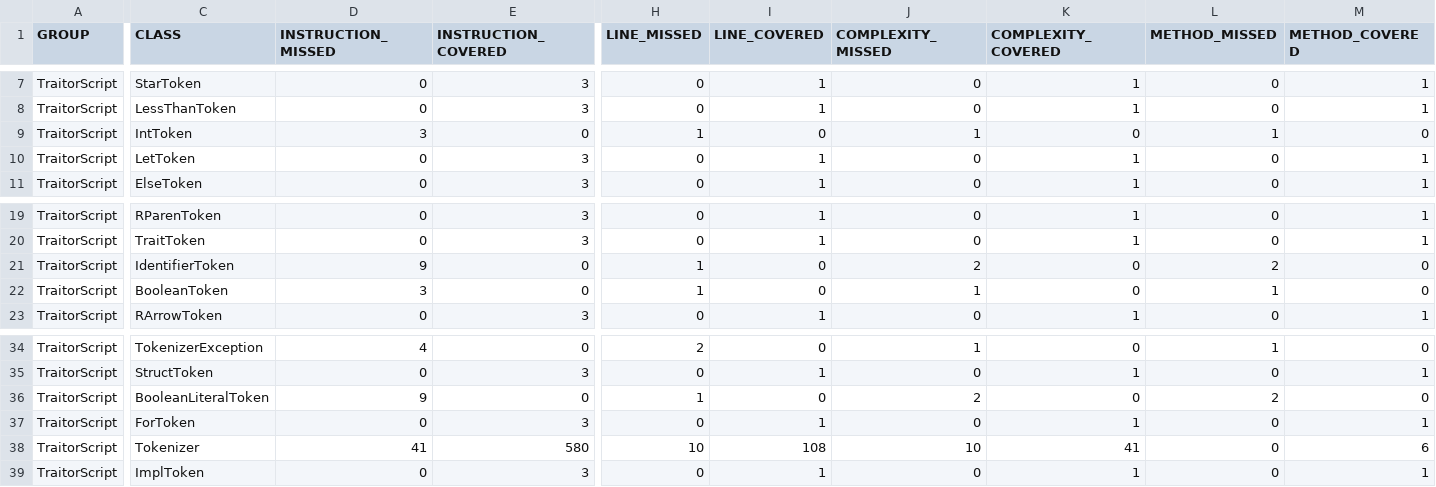
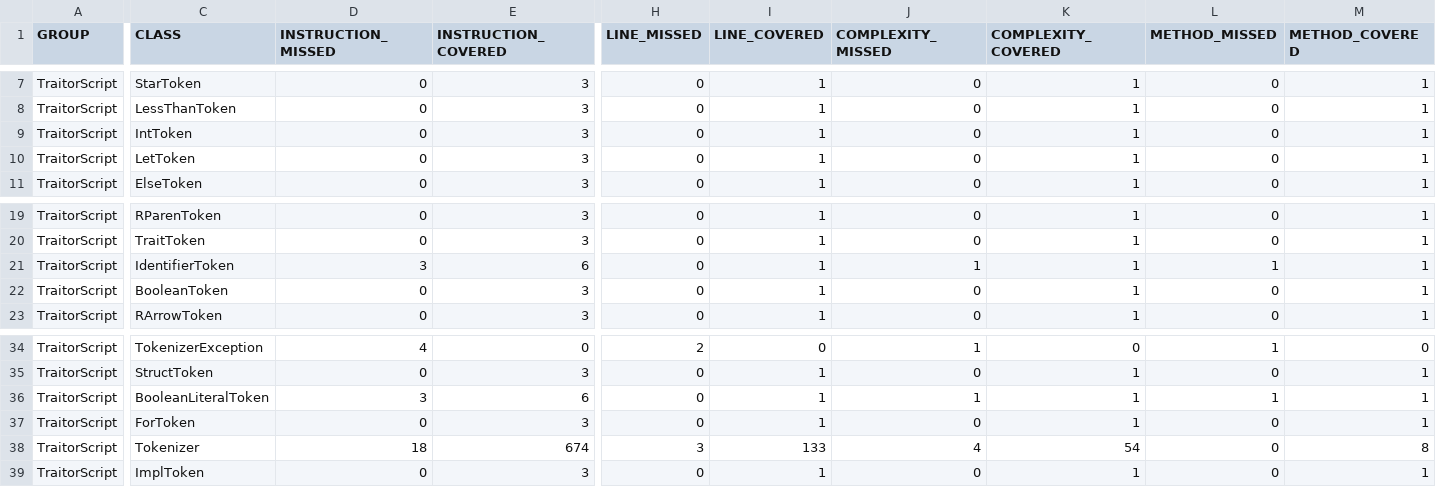
Before and after one commit to cdv74997/TraitorScript, a CSV file: target/site/jacoco/jacoco.csv, drawn as a sheet; only a part is shown, gaps mark what is left out; the diff covers the shown part only; the diff names each change by its address in the sheet, - before the commit and + after, or states it on an @@ line.

Commit message:
final jacoco report

```diff
--- a/target/site/jacoco/jacoco.csv
+++ b/target/site/jacoco/jacoco.csv
-D9 (INSTRUCTION_MISSED): 3
+D9 (INSTRUCTION_MISSED): 0
-E9 (INSTRUCTION_COVERED): 0
+E9 (INSTRUCTION_COVERED): 3
-H9 (LINE_MISSED): 1
+H9 (LINE_MISSED): 0
-I9 (LINE_COVERED): 0
+I9 (LINE_COVERED): 1
-J9 (COMPLEXITY_MISSED): 1
+J9 (COMPLEXITY_MISSED): 0
-K9 (COMPLEXITY_COVERED): 0
+K9 (COMPLEXITY_COVERED): 1
-L9 (METHOD_MISSED): 1
+L9 (METHOD_MISSED): 0
-M9 (METHOD_COVERED): 0
+M9 (METHOD_COVERED): 1
-D21 (INSTRUCTION_MISSED): 9
+D21 (INSTRUCTION_MISSED): 3
-E21 (INSTRUCTION_COVERED): 0
+E21 (INSTRUCTION_COVERED): 6
-H21:H22 (LINE_MISSED): 1
+H21:H22 (LINE_MISSED): 0
-I21:I22 (LINE_COVERED): 0
+I21:I22 (LINE_COVERED): 1
-J21 (COMPLEXITY_MISSED): 2
+J21 (COMPLEXITY_MISSED): 1
-K21:K22 (COMPLEXITY_COVERED): 0
+K21:K22 (COMPLEXITY_COVERED): 1
-L21 (METHOD_MISSED): 2
+L21 (METHOD_MISSED): 1
-M21:M22 (METHOD_COVERED): 0
+M21:M22 (METHOD_COVERED): 1
-D22 (INSTRUCTION_MISSED): 3
+D22 (INSTRUCTION_MISSED): 0
-E22 (INSTRUCTION_COVERED): 0
+E22 (INSTRUCTION_COVERED): 3
-J22 (COMPLEXITY_MISSED): 1
+J22 (COMPLEXITY_MISSED): 0
-L22 (METHOD_MISSED): 1
+L22 (METHOD_MISSED): 0
-D36 (INSTRUCTION_MISSED): 9
+D36 (INSTRUCTION_MISSED): 3
-E36 (INSTRUCTION_COVERED): 0
+E36 (INSTRUCTION_COVERED): 6
-H36 (LINE_MISSED): 1
+H36 (LINE_MISSED): 0
-I36 (LINE_COVERED): 0
+I36 (LINE_COVERED): 1
-J36 (COMPLEXITY_MISSED): 2
+J36 (COMPLEXITY_MISSED): 1
-K36 (COMPLEXITY_COVERED): 0
+K36 (COMPLEXITY_COVERED): 1
-L36 (METHOD_MISSED): 2
+L36 (METHOD_MISSED): 1
-M36 (METHOD_COVERED): 0
+M36 (METHOD_COVERED): 1
-D38 (INSTRUCTION_MISSED): 41
+D38 (INSTRUCTION_MISSED): 18
-E38 (INSTRUCTION_COVERED): 580
+E38 (INSTRUCTION_COVERED): 674
-H38 (LINE_MISSED): 10
+H38 (LINE_MISSED): 3
-I38 (LINE_COVERED): 108
+I38 (LINE_COVERED): 133
-J38 (COMPLEXITY_MISSED): 10
+J38 (COMPLEXITY_MISSED): 4
-K38 (COMPLEXITY_COVERED): 41
+K38 (COMPLEXITY_COVERED): 54
-M38 (METHOD_COVERED): 6
+M38 (METHOD_COVERED): 8
```
Also changed, not shown: 2 edited cells elsewhere in this file, 18 other files.
